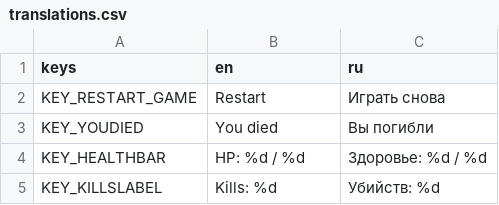
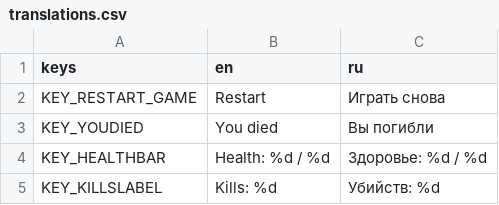
Before and after one commit to klifanik/test-godt, a CSV file: translate/translations.csv, drawn as a sheet.

```diff
--- a/translate/translations.csv
+++ b/translate/translations.csv
@@ -3,3 +3,3 @@ KEY_RESTART_GAME,Restart,Играть снова
 KEY_YOUDIED,You died,Вы погибли
-KEY_HEALTHBAR,HP: %d / %d,Здоровье: %d / %d
+KEY_HEALTHBAR,Health: %d / %d,Здоровье: %d / %d
 KEY_KILLSLABEL,"Kills: %d","Убийств: %d"
```
Also changed, not shown: 11 other files.
